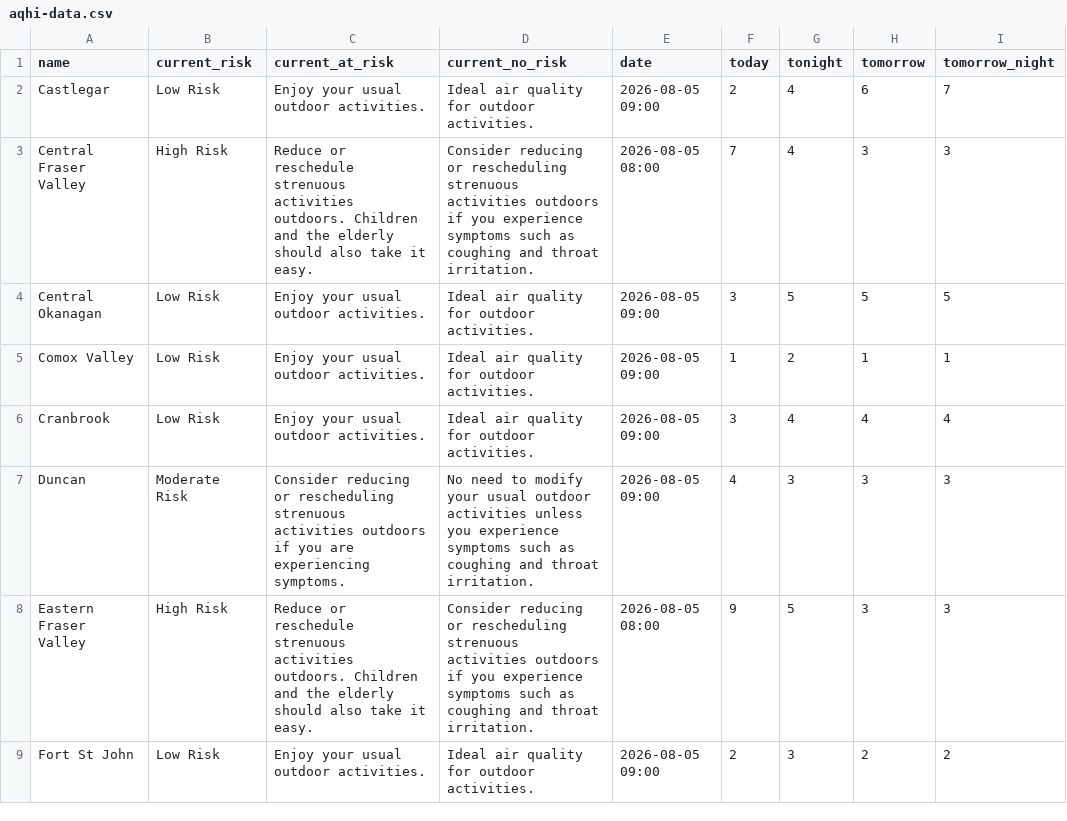
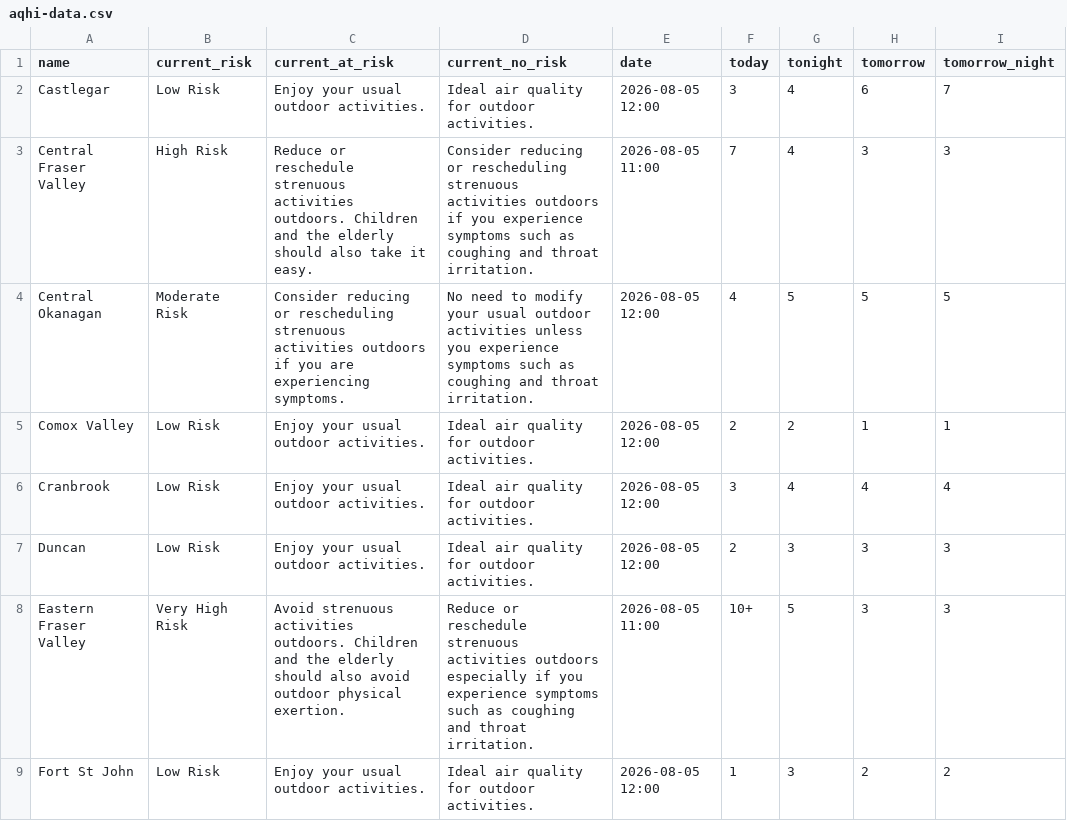
Before and after one commit to vs-postmedia/bc-wildfire-scraper, a CSV file: data/aqhi-data.csv, drawn as a sheet; only a part is shown; the diff covers the shown part only.

```diff
--- a/data/aqhi-data.csv
+++ b/data/aqhi-data.csv
@@ -1,9 +1,9 @@
 "name","current_risk","current_at_risk","current_no_risk","date","today","tonight","tomorrow","tomorrow_night"
-"Castlegar","Low Risk","Enjoy your usual outdoor activities.","Ideal air quality for outdoor activities.","2026-08-05 09:00","2","4","6","7"
-"Central Fraser Valley","High Risk","Reduce or reschedule strenuous activities outdoors. Children and the elderly should also take it easy.","Consider reducing or rescheduling strenuous activities outdoors if you experience symptoms such as coughing and throat irritation.","2026-08-05 08:00","7","4","3","3"
-"Central Okanagan","Low Risk","Enjoy your usual outdoor activities.","Ideal air quality for outdoor activities.","2026-08-05 09:00","3","5","5","5"
-"Comox Valley","Low Risk","Enjoy your usual outdoor activities.","Ideal air quality for outdoor activities.","2026-08-05 09:00","1","2","1","1"
-"Cranbrook","Low Risk","Enjoy your usual outdoor activities.","Ideal air quality for outdoor activities.","2026-08-05 09:00","3","4","4","4"
-"Duncan","Moderate Risk","Consider reducing or rescheduling strenuous activities outdoors if you are experiencing symptoms.","No need to modify your usual outdoor activities unless you experience symptoms such as coughing and throat irritation.","2026-08-05 09:00","4","3","3","3"
-"Eastern Fraser Valley","High Risk","Reduce or reschedule strenuous activities outdoors. Children and the elderly should also take it easy.","Consider reducing or rescheduling strenuous activities outdoors if you experience symptoms such as coughing and throat irritation.","2026-08-05 08:00","9","5","3","3"
-"Fort St John","Low Risk","Enjoy your usual outdoor activities.","Ideal air quality for outdoor activities.","2026-08-05 09:00","2","3","2","2"
+"Castlegar","Low Risk","Enjoy your usual outdoor activities.","Ideal air quality for outdoor activities.","2026-08-05 12:00","3","4","6","7"
+"Central Fraser Valley","High Risk","Reduce or reschedule strenuous activities outdoors. Children and the elderly should also take it easy.","Consider reducing or rescheduling strenuous activities outdoors if you experience symptoms such as coughing and throat irritation.","2026-08-05 11:00","7","4","3","3"
+"Central Okanagan","Moderate Risk","Consider reducing or rescheduling strenuous activities outdoors if you are experiencing symptoms.","No need to modify your usual outdoor activities unless you experience symptoms such as coughing and throat irritation.","2026-08-05 12:00","4","5","5","5"
+"Comox Valley","Low Risk","Enjoy your usual outdoor activities.","Ideal air quality for outdoor activities.","2026-08-05 12:00","2","2","1","1"
+"Cranbrook","Low Risk","Enjoy your usual outdoor activities.","Ideal air quality for outdoor activities.","2026-08-05 12:00","3","4","4","4"
+"Duncan","Low Risk","Enjoy your usual outdoor activities.","Ideal air quality for outdoor activities.","2026-08-05 12:00","2","3","3","3"
+"Eastern Fraser Valley","Very High Risk","Avoid strenuous activities outdoors. Children and the elderly should also avoid outdoor physical exertion.","Reduce or reschedule strenuous activities outdoors especially if you experience symptoms such as coughing and throat irritation.","2026-08-05 11:00","10+","5","3","3"
+"Fort St John","Low Risk","Enjoy your usual outdoor activities.","Ideal air quality for outdoor activities.","2026-08-05 12:00","1","3","2","2"
```
Also changed, not shown: 41 edited cells elsewhere in this file, 2 other files.
